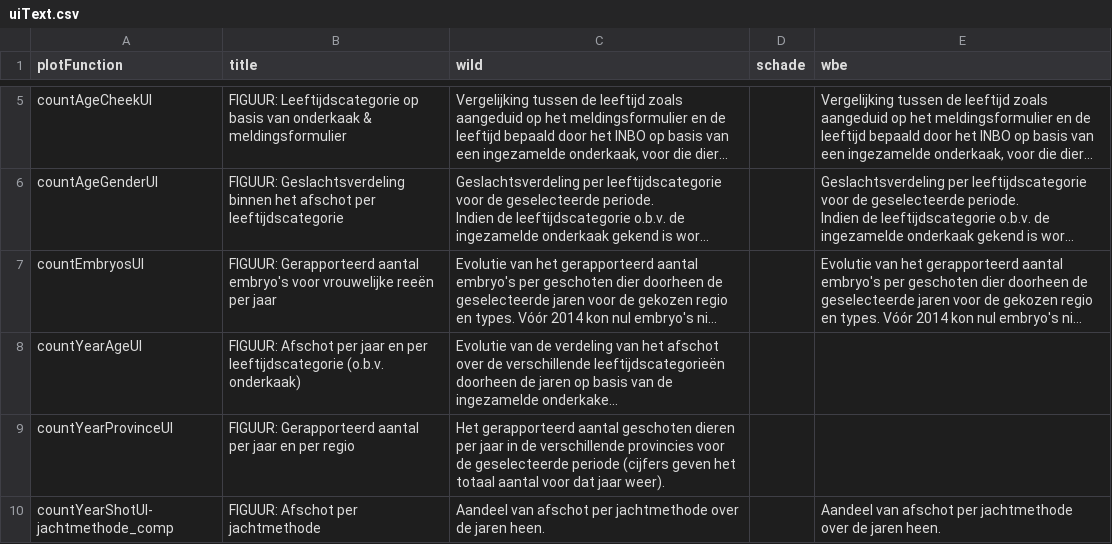
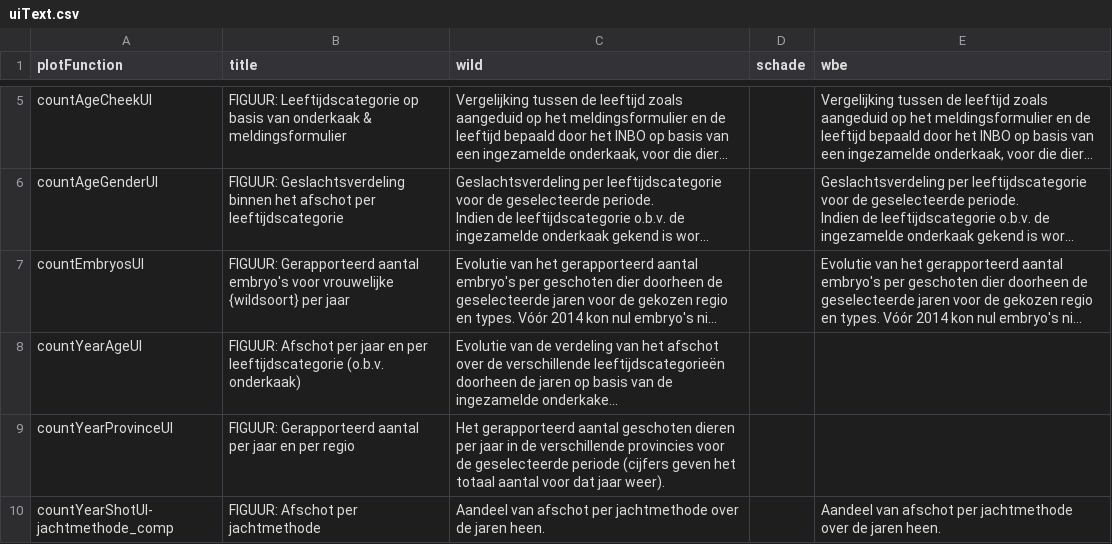
Before and after one commit to inbo/reporting-rshiny-grofwildjacht, a CSV file: reporting-grofwild/inst/extdata/uiText.csv, drawn as a sheet; only a part is shown, gaps mark what is left out; long unchanged cells end in …; the diff names each change by its address in the sheet, - before the commit and + after, or states it on an @@ line.

Commit message:
include countEmbryos for wild zwijn #262

```diff
--- a/reporting-grofwild/inst/extdata/uiText.csv
+++ b/reporting-grofwild/inst/extdata/uiText.csv
-B7 (title): …voor vrouwelijke reeën per jaar
+B7 (title): …voor vrouwelijke {wildsoort} per jaar
```
Also changed, not shown: 3 other files.
